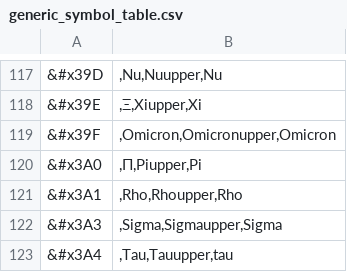
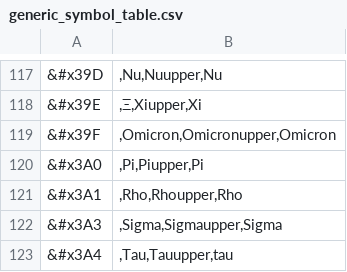
Before and after one commit to DPRL/min, a CSV file: pen_entry/generic_symbol_table.csv, drawn as a sheet; only a part is shown, gaps mark what is left out; the diff names each change by its address in the sheet, - before the commit and + after, or states it on an @@ line.

Commit message:
getting rid of colliding symbols - missed a pi

```diff
--- a/pen_entry/generic_symbol_table.csv
+++ b/pen_entry/generic_symbol_table.csv
-B120: ,Π,Piupper,Pi
+B120: ,Pi,Piupper,Pi
```
